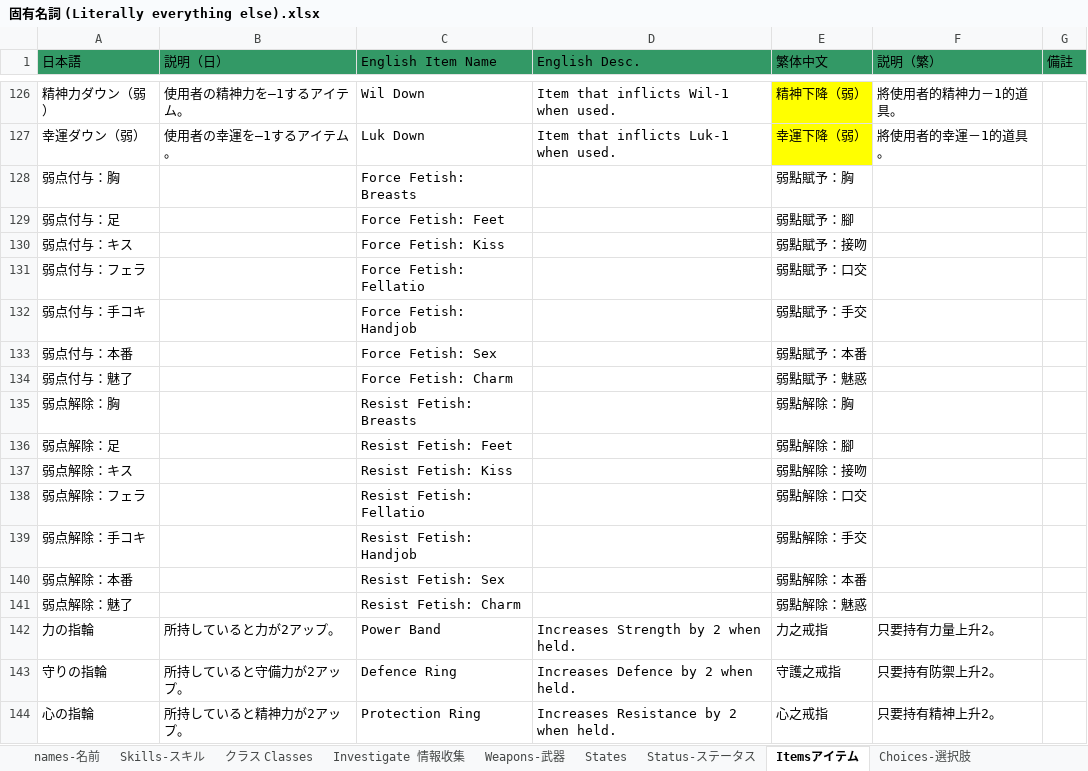
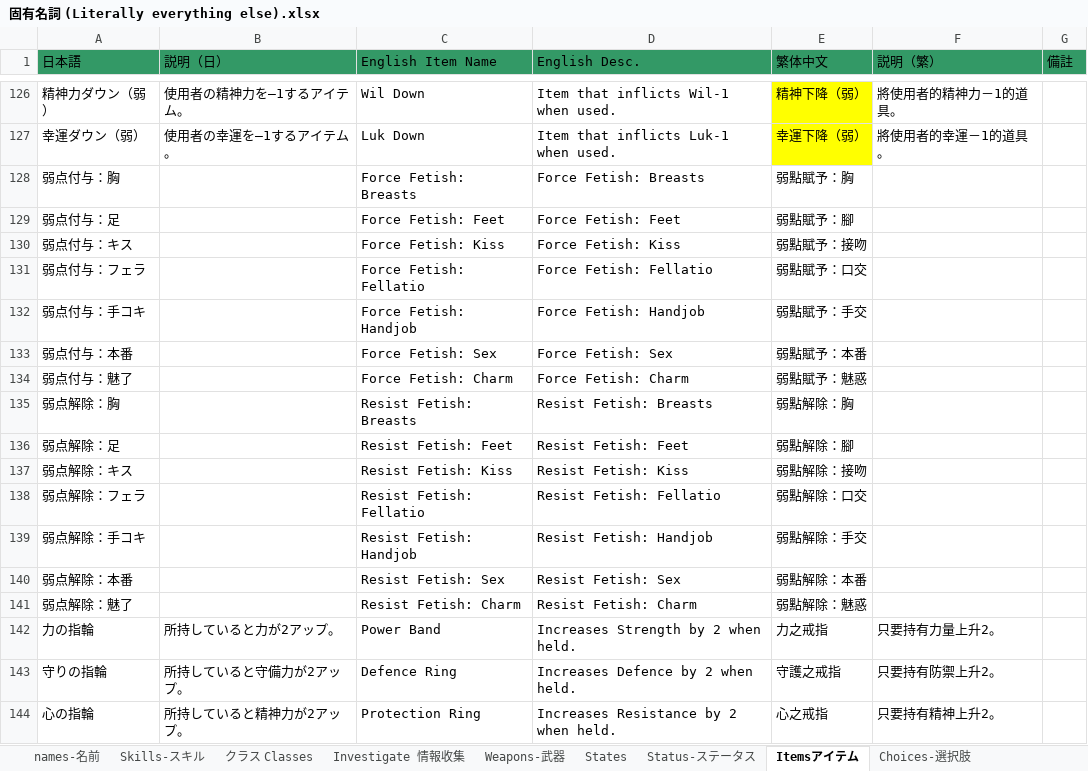
Before and after one commit to Giratena/Succubus-Senki-Translation-Project, an Excel workbook: 固有名詞 (Literally everything else).xlsx, sheet Itemsアイテム, drawn as a sheet; only a part is shown, gaps mark what is left out; values as stored, in another font and other column widths than the file's, no borders; the diff names each change by its address in the sheet, - before the commit and + after, or states it on an @@ line.

```diff
--- a/固有名詞 (Literally everything else).xlsx (sheet Itemsアイテム)
+++ b/固有名詞 (Literally everything else).xlsx (sheet Itemsアイテム)
-D128 (English Desc.): (empty)
+D128 (English Desc.): Force Fetish: Breasts
-D129 (English Desc.): (empty)
+D129 (English Desc.): Force Fetish: Feet
-D130 (English Desc.): (empty)
+D130 (English Desc.): Force Fetish: Kiss
-D131 (English Desc.): (empty)
+D131 (English Desc.): Force Fetish: Fellatio
-D132 (English Desc.): (empty)
+D132 (English Desc.): Force Fetish: Handjob
-D133 (English Desc.): (empty)
+D133 (English Desc.): Force Fetish: Sex
-D134 (English Desc.): (empty)
+D134 (English Desc.): Force Fetish: Charm
-D135 (English Desc.): (empty)
+D135 (English Desc.): Resist Fetish: Breasts
-D136 (English Desc.): (empty)
+D136 (English Desc.): Resist Fetish: Feet
-D137 (English Desc.): (empty)
+D137 (English Desc.): Resist Fetish: Kiss
-D138 (English Desc.): (empty)
+D138 (English Desc.): Resist Fetish: Fellatio
-D139 (English Desc.): (empty)
+D139 (English Desc.): Resist Fetish: Handjob
-D140 (English Desc.): (empty)
+D140 (English Desc.): Resist Fetish: Sex
-D141 (English Desc.): (empty)
+D141 (English Desc.): Resist Fetish: Charm
```
Also changed, not shown: sheet System-システム, sheet Tavern-酒場, 2 other files.
